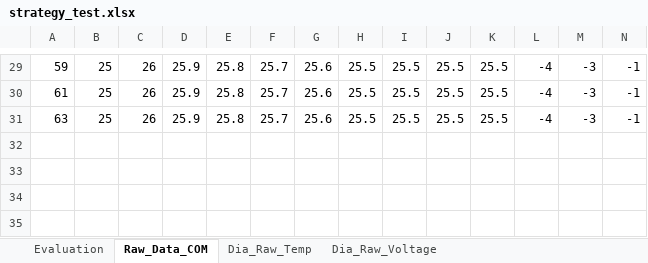
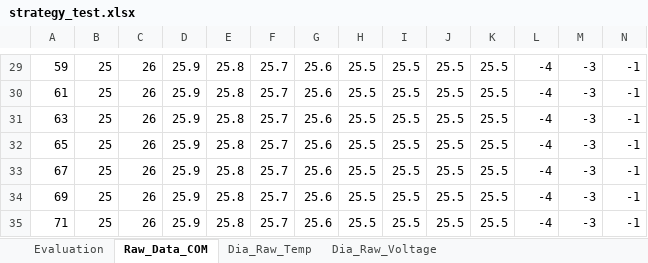
Before and after one commit to Nero-Wf/Calorimetry, an Excel workbook: strategy_test.xlsx, sheet Raw_Data_COM, drawn as a sheet; only a part is shown, gaps mark what is left out; values as stored, in another font and other column widths than the file's, no borders; rows hold the shown columns only; the diff names each change by its address in the sheet, - before the commit and + after, or states it on an @@ line.

Commit message:
graph table update

```diff
--- a/strategy_test.xlsx (sheet Raw_Data_COM)
+++ b/strategy_test.xlsx (sheet Raw_Data_COM)
+row 32: 65 | 25 | 26 | 25.9 | 25.8 | 25.7 | 25.6 | 25.5 | 25.5 | 25.5 | 25.5 | -4 | -3 | -1
+row 33: 67 | 25 | 26 | 25.9 | 25.8 | 25.7 | 25.6 | 25.5 | 25.5 | 25.5 | 25.5 | -4 | -3 | -1
+row 34: 69 | 25 | 26 | 25.9 | 25.8 | 25.7 | 25.6 | 25.5 | 25.5 | 25.5 | 25.5 | -4 | -3 | -1
+row 35: 71 | 25 | 26 | 25.9 | 25.8 | 25.7 | 25.6 | 25.5 | 25.5 | 25.5 | 25.5 | -4 | -3 | -1
```
Also changed, not shown: sheet Evaluation, charts or pictures, 1 other file.
